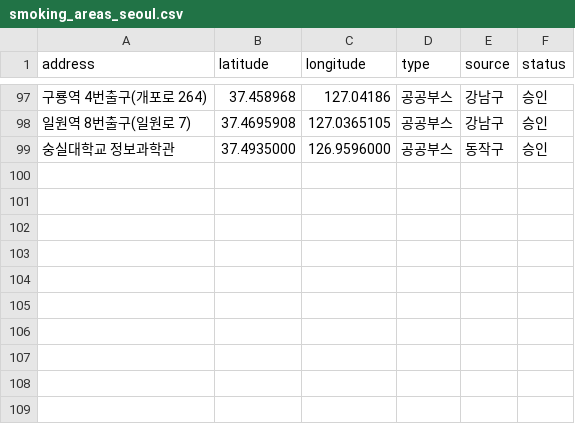
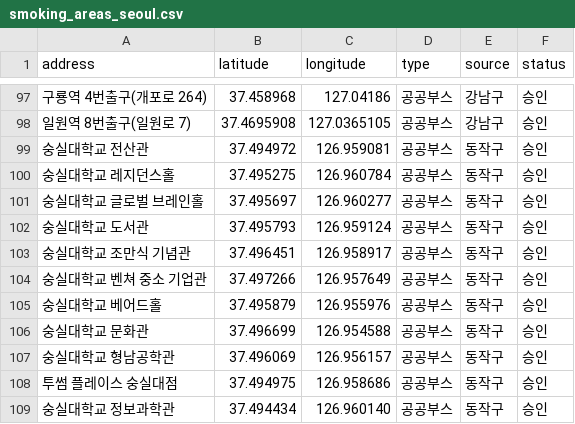
Before and after one commit to msde76/smoking_backend, a CSV file: src/main/resources/smoking_areas_seoul.csv, drawn as a sheet; only a part is shown, gaps mark what is left out.

Commit message:
feat: 숭실대 근처 지역 흡연 구역 추가

```diff
--- a/src/main/resources/smoking_areas_seoul.csv
+++ b/src/main/resources/smoking_areas_seoul.csv
@@ -98,2 +98,12 @@ address,latitude,longitude,type,source,status
 "일원역 8번출구(일원로 7)",37.4695908,127.0365105,공공부스,강남구,승인
-"숭실대학교 정보과학관",37.4935000,126.9596000,공공부스,동작구,승인
+"숭실대학교 전산관",37.494972,126.959081,공공부스,동작구,승인
+"숭실대학교 레지던스홀",37.495275,126.960784,공공부스,동작구,승인
+"숭실대학교 글로벌 브레인홀",37.495697,126.960277,공공부스,동작구,승인
+"숭실대학교 도서관",37.495793,126.959124,공공부스,동작구,승인
+"숭실대학교 조만식 기념관",37.496451,126.958917,공공부스,동작구,승인
+"숭실대학교 벤쳐 중소 기업관",37.497266,126.957649,공공부스,동작구,승인
+"숭실대학교 베어드홀",37.495879,126.955976,공공부스,동작구,승인
+"숭실대학교 문화관",37.496699,126.954588,공공부스,동작구,승인
+"숭실대학교 형남공학관",37.496069,126.956157,공공부스,동작구,승인
+"투썸 플레이스 숭실대점",37.494975,126.958686,공공부스,동작구,승인
+"숭실대학교 정보과학관",37.494434,126.960140,공공부스,동작구,승인
```
